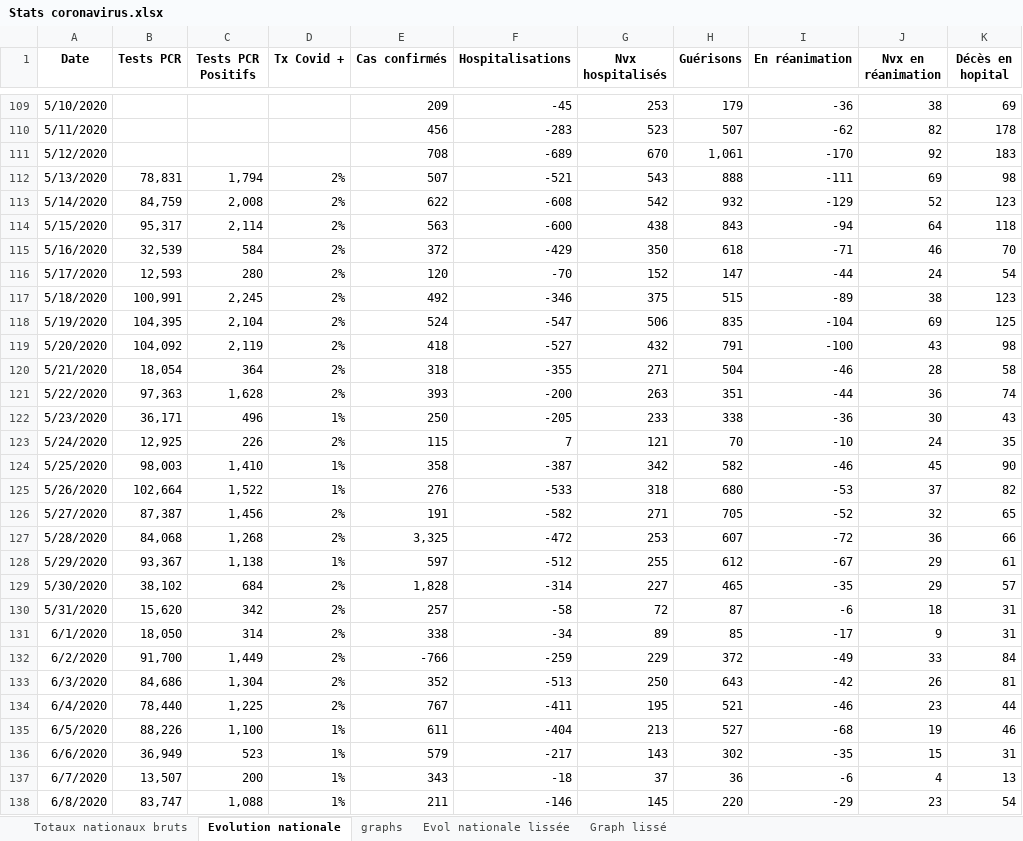
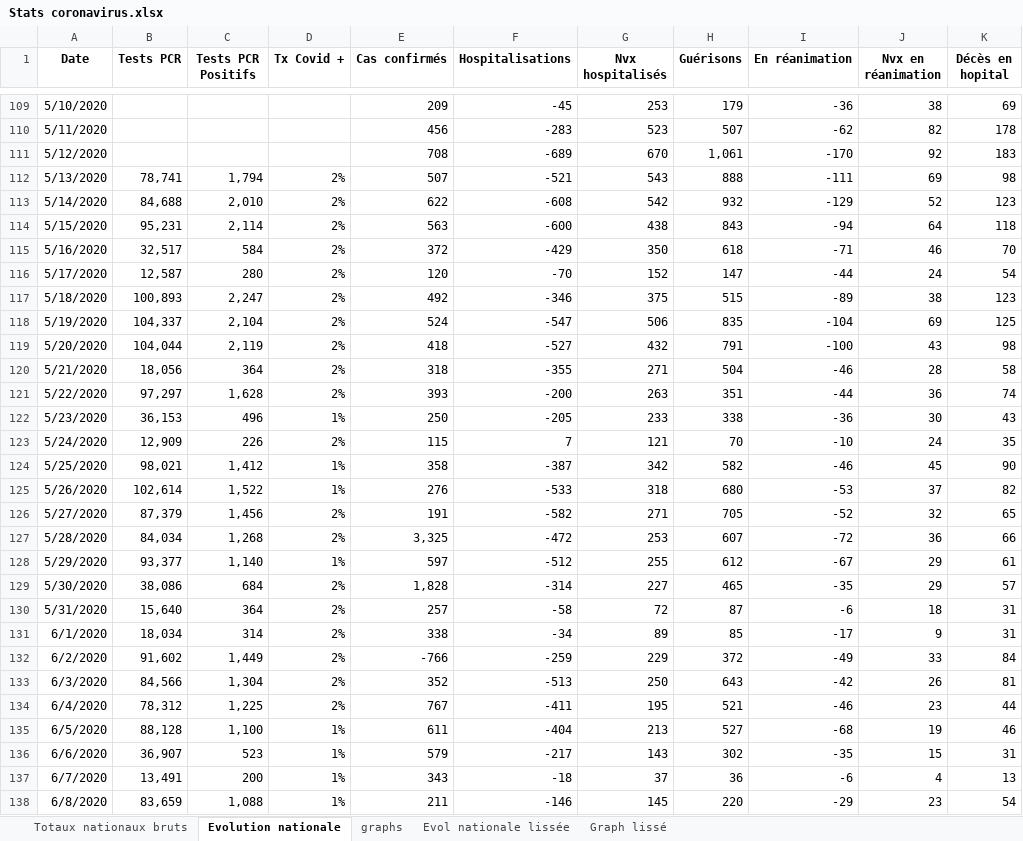
Before and after one commit to pasouf/covid-19, an Excel workbook: Stats coronavirus.xlsx, sheet Evolution nationale, drawn as a sheet; only a part is shown, gaps mark what is left out; values as stored, in another font and other column widths than the file's, no borders; the diff covers the shown part only; the diff names each change by its address in the sheet, - before the commit and + after, or states it on an @@ line.

Commit message:
maj 22/10/2020

```diff
--- a/Stats coronavirus.xlsx (sheet Evolution nationale)
+++ b/Stats coronavirus.xlsx (sheet Evolution nationale)
-B112 (Tests PCR): 78,831
+B112 (Tests PCR): 78,741
-B113 (Tests PCR): 84,759
+B113 (Tests PCR): 84,688
-C113 (Tests PCR Positifs): 2,008
+C113 (Tests PCR Positifs): 2,010
-B114 (Tests PCR): 95,317
+B114 (Tests PCR): 95,231
-B115 (Tests PCR): 32,539
+B115 (Tests PCR): 32,517
-B116 (Tests PCR): 12,593
+B116 (Tests PCR): 12,587
-B117 (Tests PCR): 100,991
+B117 (Tests PCR): 100,893
-C117 (Tests PCR Positifs): 2,245
+C117 (Tests PCR Positifs): 2,247
-B118 (Tests PCR): 104,395
+B118 (Tests PCR): 104,337
-B119 (Tests PCR): 104,092
+B119 (Tests PCR): 104,044
-B120 (Tests PCR): 18,054
+B120 (Tests PCR): 18,056
-B121 (Tests PCR): 97,363
+B121 (Tests PCR): 97,297
-B122 (Tests PCR): 36,171
+B122 (Tests PCR): 36,153
-B123 (Tests PCR): 12,925
+B123 (Tests PCR): 12,909
-B124 (Tests PCR): 98,003
+B124 (Tests PCR): 98,021
-C124 (Tests PCR Positifs): 1,410
+C124 (Tests PCR Positifs): 1,412
-B125 (Tests PCR): 102,664
+B125 (Tests PCR): 102,614
-B126 (Tests PCR): 87,387
+B126 (Tests PCR): 87,379
-B127 (Tests PCR): 84,068
+B127 (Tests PCR): 84,034
-B128 (Tests PCR): 93,367
+B128 (Tests PCR): 93,377
-C128 (Tests PCR Positifs): 1,138
+C128 (Tests PCR Positifs): 1,140
-B129 (Tests PCR): 38,102
+B129 (Tests PCR): 38,086
-B130 (Tests PCR): 15,620
+B130 (Tests PCR): 15,640
-C130 (Tests PCR Positifs): 342
+C130 (Tests PCR Positifs): 364
-B131 (Tests PCR): 18,050
+B131 (Tests PCR): 18,034
-B132 (Tests PCR): 91,700
+B132 (Tests PCR): 91,602
-B133 (Tests PCR): 84,686
+B133 (Tests PCR): 84,566
-B134 (Tests PCR): 78,440
+B134 (Tests PCR): 78,312
-B135 (Tests PCR): 88,226
+B135 (Tests PCR): 88,128
-B136 (Tests PCR): 36,949
+B136 (Tests PCR): 36,907
-B137 (Tests PCR): 13,507
+B137 (Tests PCR): 13,491
-B138 (Tests PCR): 83,747
+B138 (Tests PCR): 83,659
```
Also changed, not shown: 235 edited cells elsewhere in this sheet, sheet Evol nationale lissée, sheet Totaux nationaux bruts, charts or pictures.
